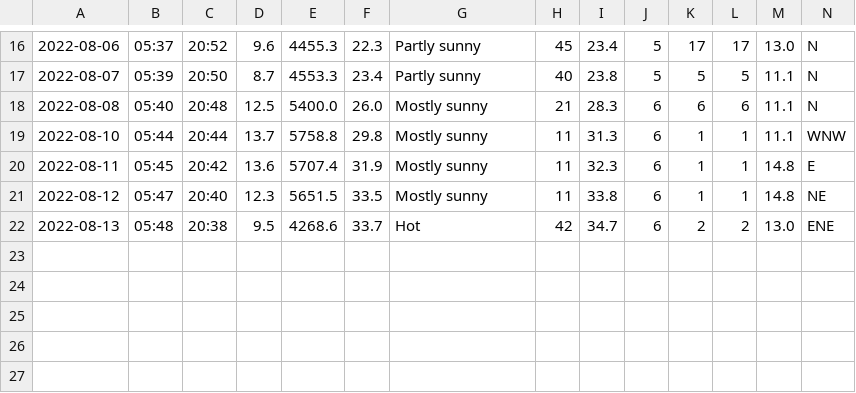
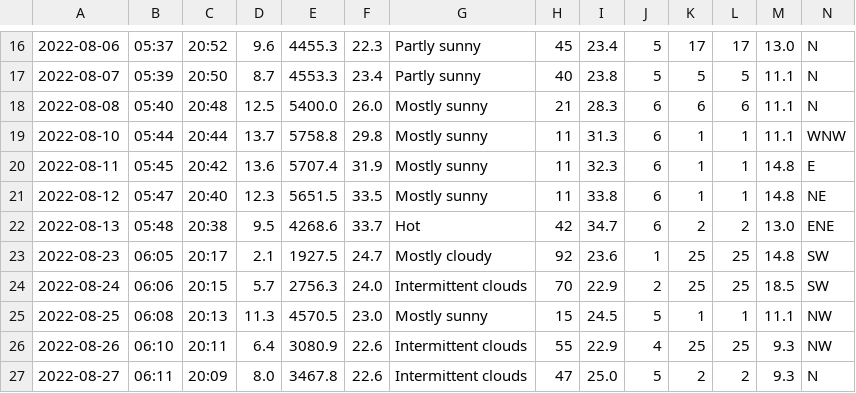
Before and after one commit to Mubeen31/solar-power-and-weather-data, a CSV file: daily_weather_forecasted_data.csv, drawn as a sheet; only a part is shown, gaps mark what is left out.

```diff
--- a/daily_weather_forecasted_data.csv
+++ b/daily_weather_forecasted_data.csv
@@ -22 +22,6 @@
 2022-08-13,05:48,20:38,9.5,4268.6,33.7,Hot,42,34.7,6,2,2,13.0,ENE
+2022-08-23,06:05,20:17,2.1,1927.5,24.7,Mostly cloudy,92,23.6,1,25,25,14.8,SW
+2022-08-24,06:06,20:15,5.7,2756.3,24.0,Intermittent clouds,70,22.9,2,25,25,18.5,SW
+2022-08-25,06:08,20:13,11.3,4570.5,23.0,Mostly sunny,15,24.5,5,1,1,11.1,NW
+2022-08-26,06:10,20:11,6.4,3080.9,22.6,Intermittent clouds,55,22.9,4,25,25,9.3,NW
+2022-08-27,06:11,20:09,8.0,3467.8,22.6,Intermittent clouds,47,25.0,5,2,2,9.3,N
```
Also changed, not shown: hourly_weather_forecasted_data.csv, 1 other file.
